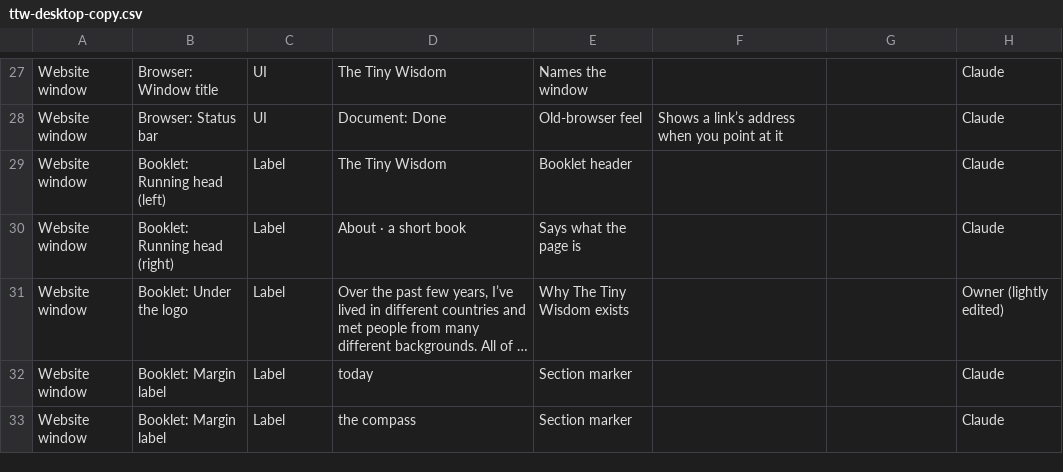
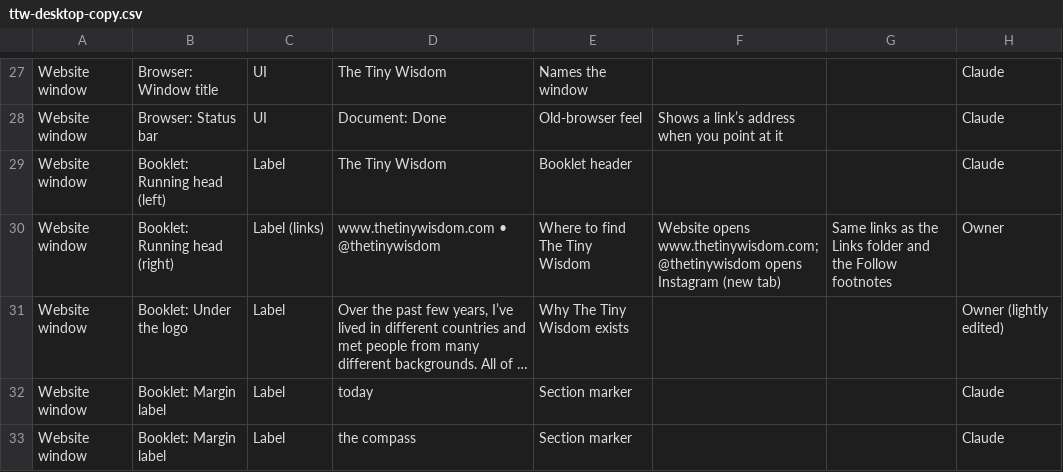
Before and after one commit to thetinywisdom/briandi.to, a CSV file: design/ttw-desktop-copy.csv, drawn as a sheet; only a part is shown, gaps mark what is left out; long unchanged cells end in …; the diff names each change by its address in the sheet, - before the commit and + after, or states it on an @@ line.

```diff
--- a/design/ttw-desktop-copy.csv
+++ b/design/ttw-desktop-copy.csv
-C30: Label
+C30: Label (links)
-D30: About · a short book
+D30: www.thetinywisdom.com • @thetinywisdom
-E30: Says what the page is
+E30: Where to find The Tiny Wisdom
-F30: (empty)
+F30: Website opens www.thetinywisdom.com; @thetinywisdom opens Instagram (new tab)
-G30: (empty)
+G30: Same links as the Links folder and the Follow footnotes
-H30: Claude
+H30: Owner
```
Also changed, not shown: 2 other files.
